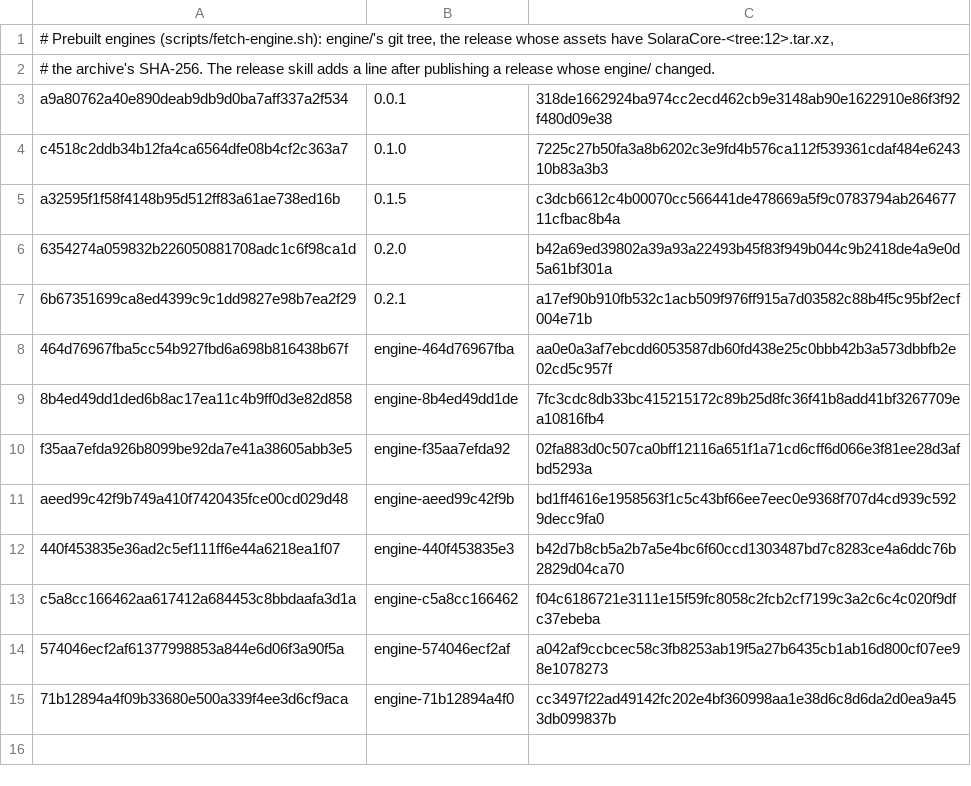
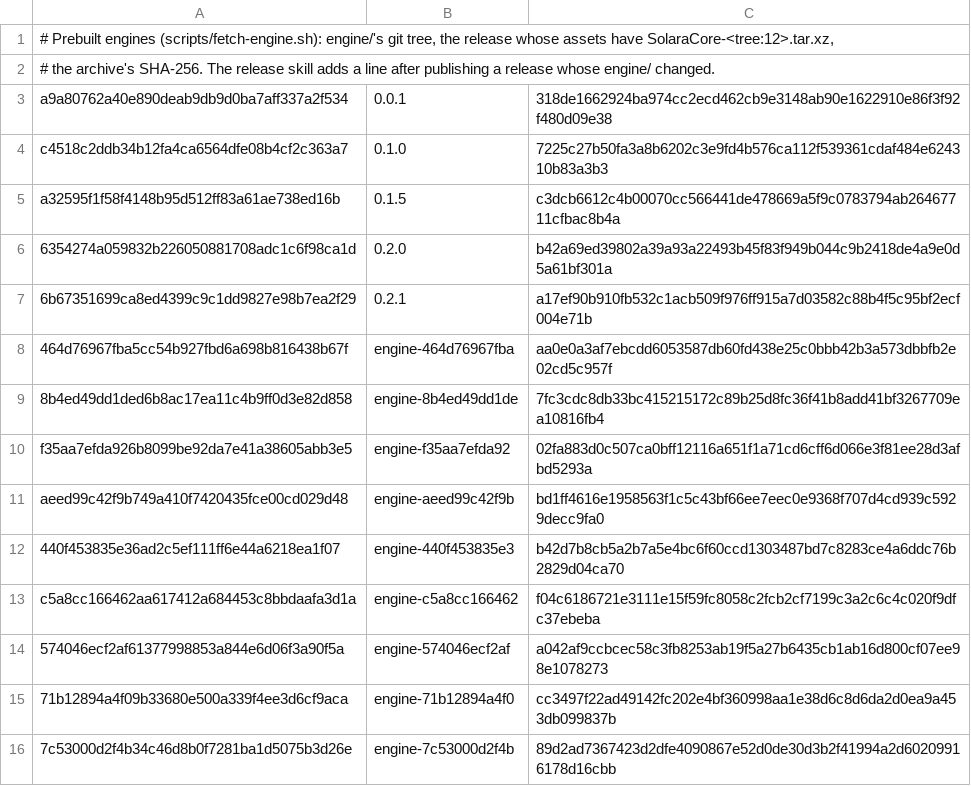
Before and after one commit to andrewbenson/solara, a TSV file: packages/solaracore/prebuilt-engines.tsv, drawn as a sheet; the diff names each change by its address in the sheet, - before the commit and + after, or states it on an @@ line.

Commit message:
Engine 7c53000d2f4b published: hooks (9a215c6c) and whenFrameDrawn (c9a79cc9), built as eng34 on the Hill Studio, UUID 4C4C446C-5555-3144-A1D3-EBB52F2C327B

```diff
--- a/packages/solaracore/prebuilt-engines.tsv
+++ b/packages/solaracore/prebuilt-engines.tsv
+row 16: 7c53000d2f4b34c46d8b0f7281ba1d5075b3d26e | engine-7c53000d2f4b | 89d2ad7367423d2dfe4090867e52d0de30d3b2f41994a2d60209916178d16cbb
```
